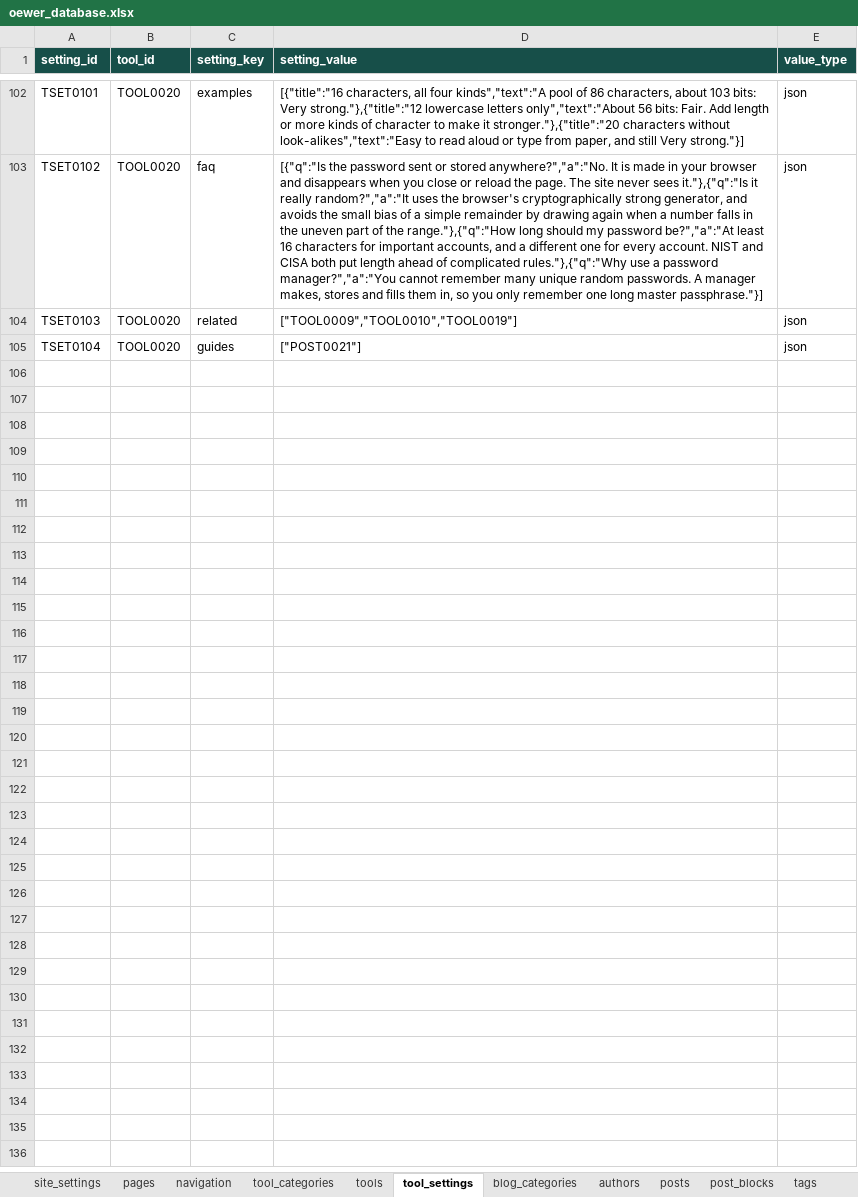
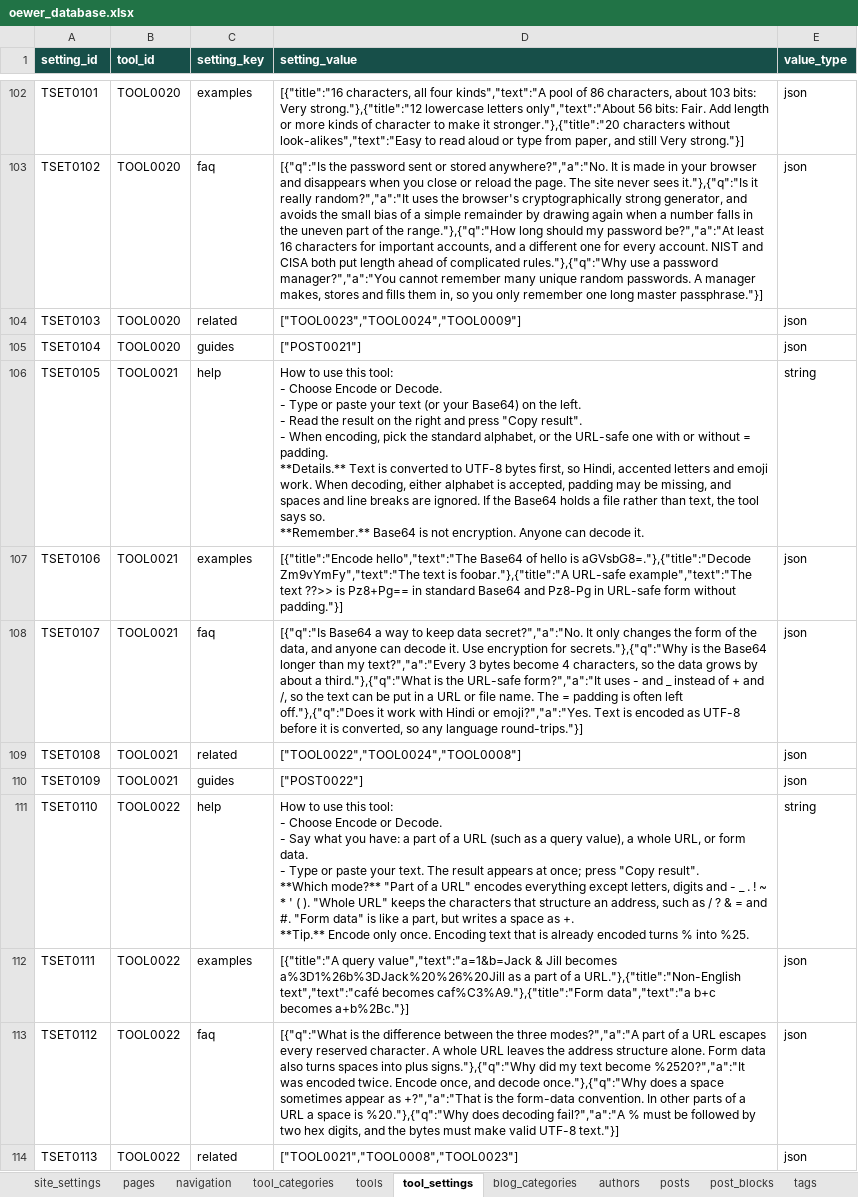
Before and after one commit to oewersolutions/oewer-tools, an Excel workbook: data/oewer_database.xlsx, sheet tool_settings, drawn as a sheet; only a part is shown, gaps mark what is left out; values as stored, in another font and other column widths than the file's, no borders; ↵ is a line break in a cell; the diff covers the shown part only; the diff names each change by its address in the sheet, - before the commit and + after, or states it on an @@ line.

```diff
--- a/data/oewer_database.xlsx (sheet tool_settings)
+++ b/data/oewer_database.xlsx (sheet tool_settings)
-D104 (setting_value): ["TOOL0009","TOOL0010","TOOL0019"]
+D104 (setting_value): ["TOOL0023","TOOL0024","TOOL0009"]
+row 106: TSET0105 | TOOL0021 | help | How to use this tool: ↵ - Choose Encode or Decode. ↵ - Type or paste your text (or your Base64) on the left. ↵ - Read the result on the right and press "Copy result". ↵ - When encoding, pick the standard alphabet, or the URL-safe one with or without = padding. ↵ **Details.** Text is converted to UTF-8 bytes first, so Hindi, accented letters and emoji work. When decoding, either alphabet is accepted, padding may be missing, and spaces and line breaks are ignored. If the Base64 holds a file rather than text, the tool says so. ↵ **Remember.** Base64 is not encryption. Anyone can decode it. | string
+row 107: TSET0106 | TOOL0021 | examples | [{"title":"Encode hello","text":"The Base64 of hello is aGVsbG8=."},{"title":"Decode Zm9vYmFy","text":"The text is foobar."},{"title":"A URL-safe example","text":"The text ??>> is Pz8+Pg== in standard Base64 and Pz8-Pg in URL-safe form without padding."}] | json
+row 108: TSET0107 | TOOL0021 | faq | [{"q":"Is Base64 a way to keep data secret?","a":"No. It only changes the form of the data, and anyone can decode it. Use encryption for secrets."},{"q":"Why is the Base64 longer than my text?","a":"Every 3 bytes become 4 characters, so the data grows by about a third."},{"q":"What is the URL-safe form?","a":"It uses - and _ instead of + and /, so the text can be put in a URL or file name. The = padding is often left off."},{"q":"Does it work with Hindi or emoji?","a":"Yes. Text is encoded as UTF-8 before it is converted, so any language round-trips."}] | json
+row 109: TSET0108 | TOOL0021 | related | ["TOOL0022","TOOL0024","TOOL0008"] | json
+row 110: TSET0109 | TOOL0021 | guides | ["POST0022"] | json
+row 111: TSET0110 | TOOL0022 | help | How to use this tool: ↵ - Choose Encode or Decode. ↵ - Say what you have: a part of a URL (such as a query value), a whole URL, or form data. ↵ - Type or paste your text. The result appears at once; press "Copy result". ↵ **Which mode?** "Part of a URL" encodes everything except letters, digits and - _ . ! ~ * ' ( ). "Whole URL" keeps the characters that structure an address, such as / ? & = and #. "Form data" is like a part, but writes a space as +. ↵ **Tip.** Encode only once. Encoding text that is already encoded turns % into %25. | string
+row 112: TSET0111 | TOOL0022 | examples | [{"title":"A query value","text":"a=1&b=Jack & Jill becomes a%3D1%26b%3DJack%20%26%20Jill as a part of a URL."},{"title":"Non-English text","text":"café becomes caf%C3%A9."},{"title":"Form data","text":"a b+c becomes a+b%2Bc."}] | json
+row 113: TSET0112 | TOOL0022 | faq | [{"q":"What is the difference between the three modes?","a":"A part of a URL escapes every reserved character. A whole URL leaves the address structure alone. Form data also turns spaces into plus signs."},{"q":"Why did my text become %2520?","a":"It was encoded twice. Encode once, and decode once."},{"q":"Why does a space sometimes appear as +?","a":"That is the form-data convention. In other parts of a URL a space is %20."},{"q":"Why does decoding fail?","a":"A % must be followed by two hex digits, and the bytes must make valid UTF-8 text."}] | json
+row 114: TSET0113 | TOOL0022 | related | ["TOOL0021","TOOL0008","TOOL0023"] | json
```
Also changed, not shown: 11 added rows and 1 edited cell elsewhere in this sheet, sheet post_blocks, sheet tools, sheet posts, sheet post_tags, sheet seo_metadata, sheet tags, 1 more sheet, 18 other files.
